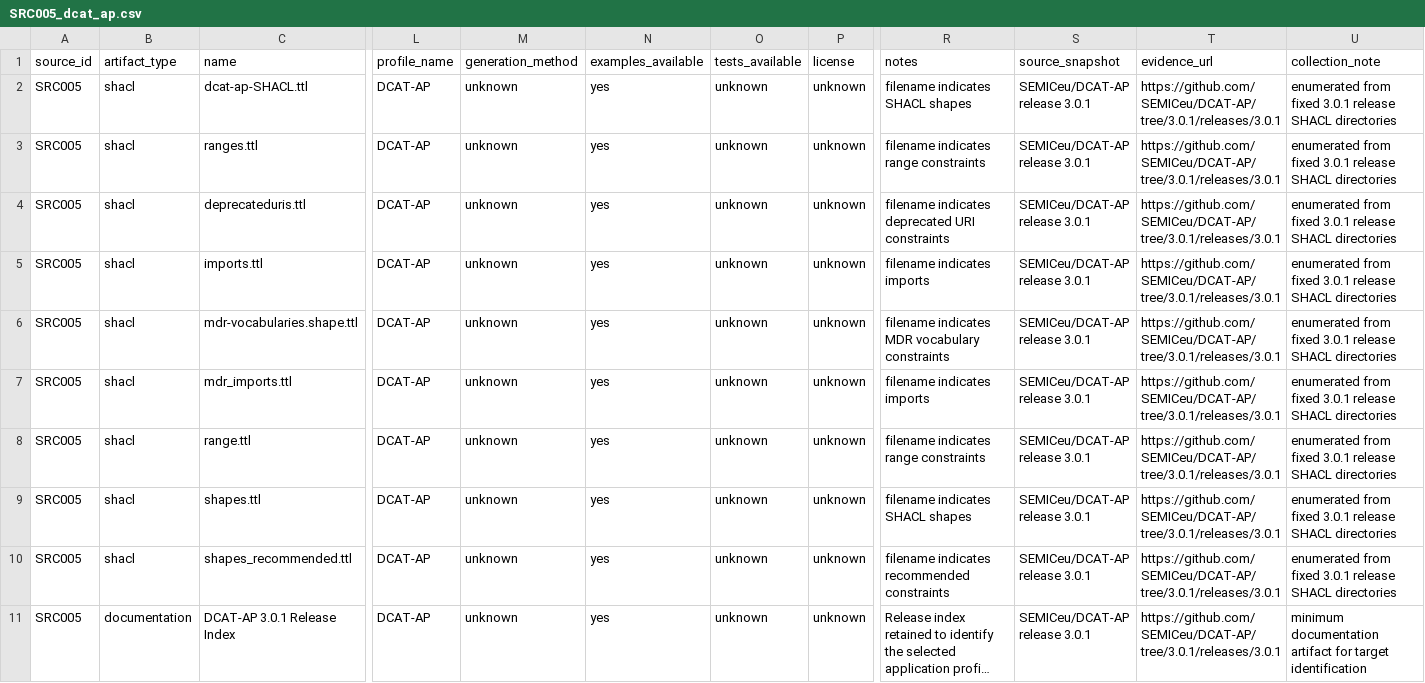
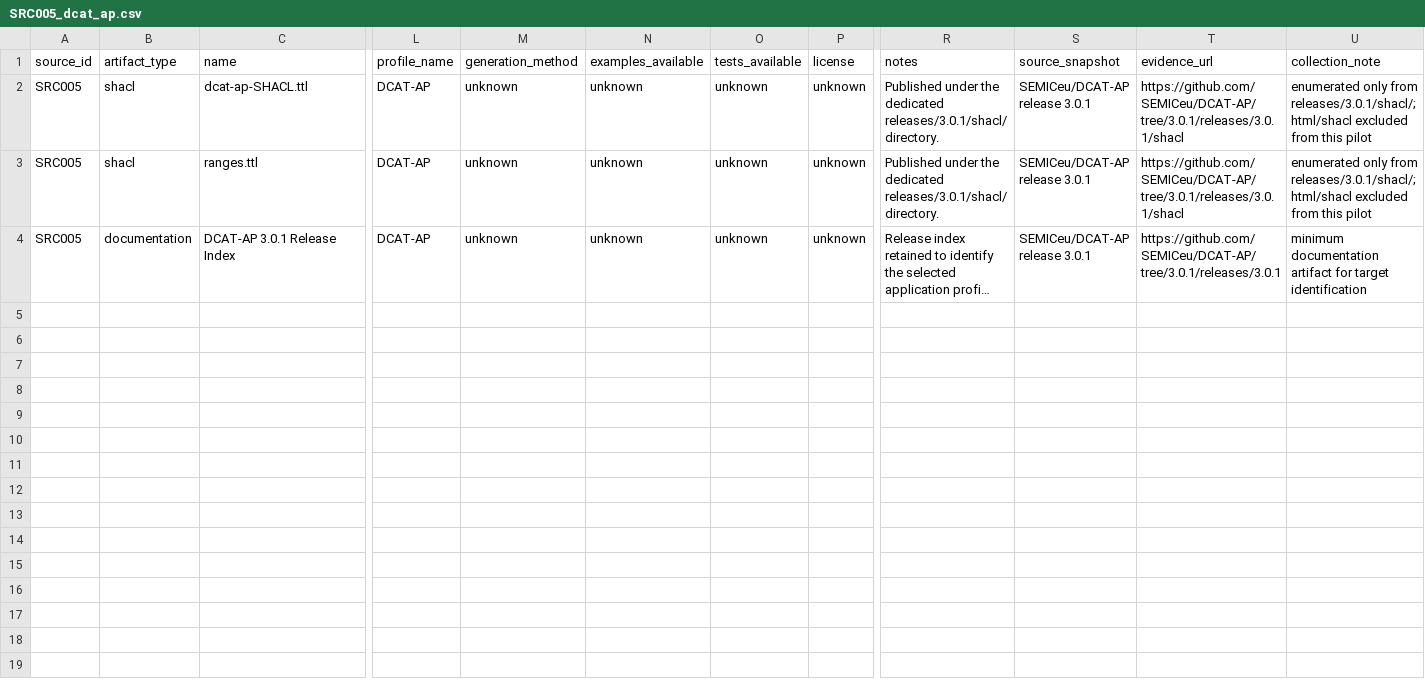
Before and after one commit to erdemonal/shacl-resources, a CSV file: reports/candidates/SRC005_dcat_ap.csv, drawn as a sheet; only a part is shown, gaps mark what is left out; long unchanged cells end in …; removed rows and columns are numbered as before the commit, all else as after; rows hold the shown columns only; the diff names each change by its address in the sheet, - before the commit and + after, or states it on an @@ line.

```diff
--- a/reports/candidates/SRC005_dcat_ap.csv
+++ b/reports/candidates/SRC005_dcat_ap.csv
-N2:N3 (examples_available): yes
+N2:N3 (examples_available): unknown
-R2 (notes): filename indicates SHACL shapes
+R2 (notes): Published under the dedicated releases/3.0.1/shacl/ directory.
-T2:T3 (evidence_url): https://github.com/SEMICeu/DCAT-AP/tree/3.0.1/releases/3.0.1
+T2:T3 (evidence_url): https://github.com/SEMICeu/DCAT-AP/tree/3.0.1/releases/3.0.1/shacl
-U2:U3 (collection_note): enumerated from fixed 3.0.1 release SHACL directories
+U2:U3 (collection_note): enumerated only from releases/3.0.1/shacl/; html/shacl excluded from this pilot
-R3 (notes): filename indicates range constraints
+R3 (notes): Published under the dedicated releases/3.0.1/shacl/ directory.
-row 4: SRC005 | shacl | deprecateduris.ttl | DCAT-AP | unknown | yes | unknown | unknown | filename indicates deprecated URI constraints | SEMICeu/DCAT-AP release 3.0.1 | https://github.com/SEMICeu/DCAT-AP/tree/3.0.1/releases/3.0.1 | enumerated from fixed 3.0.1 release SHACL directories
-row 5: SRC005 | shacl | imports.ttl | DCAT-AP | unknown | yes | unknown | unknown | filename indicates imports | SEMICeu/DCAT-AP release 3.0.1 | https://github.com/SEMICeu/DCAT-AP/tree/3.0.1/releases/3.0.1 | enumerated from fixed 3.0.1 release SHACL directories
-row 6: SRC005 | shacl | mdr-vocabularies.shape.ttl | DCAT-AP | unknown | yes | unknown | unknown | filename indicates MDR vocabulary constraints | SEMICeu/DCAT-AP release 3.0.1 | https://github.com/SEMICeu/DCAT-AP/tree/3.0.1/releases/3.0.1 | enumerated from fixed 3.0.1 release SHACL directories
-row 7: SRC005 | shacl | mdr_imports.ttl | DCAT-AP | unknown | yes | unknown | unknown | filename indicates imports | SEMICeu/DCAT-AP release 3.0.1 | https://github.com/SEMICeu/DCAT-AP/tree/3.0.1/releases/3.0.1 | enumerated from fixed 3.0.1 release SHACL directories
-row 8: SRC005 | shacl | range.ttl | DCAT-AP | unknown | yes | unknown | unknown | filename indicates range constraints | SEMICeu/DCAT-AP release 3.0.1 | https://github.com/SEMICeu/DCAT-AP/tree/3.0.1/releases/3.0.1 | enumerated from fixed 3.0.1 release SHACL directories
-row 9: SRC005 | shacl | shapes.ttl | DCAT-AP | unknown | yes | unknown | unknown | filename indicates SHACL shapes | SEMICeu/DCAT-AP release 3.0.1 | https://github.com/SEMICeu/DCAT-AP/tree/3.0.1/releases/3.0.1 | enumerated from fixed 3.0.1 release SHACL directories
-row 10: SRC005 | shacl | shapes_recommended.ttl | DCAT-AP | unknown | yes | unknown | unknown | filename indicates recommended constraints | SEMICeu/DCAT-AP release 3.0.1 | https://github.com/SEMICeu/DCAT-AP/tree/3.0.1/releases/3.0.1 | enumerated from fixed 3.0.1 release SHACL directories
-N4 (examples_available): yes
+N4 (examples_available): unknown
```
Also changed, not shown: reports/candidates/SRC002_qudt.csv, reports/candidates/SRC003_ogc_building_blocks.csv, 13 other files.
